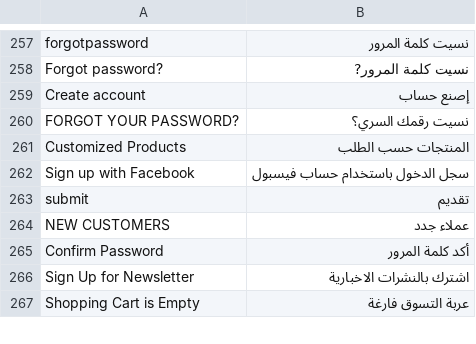
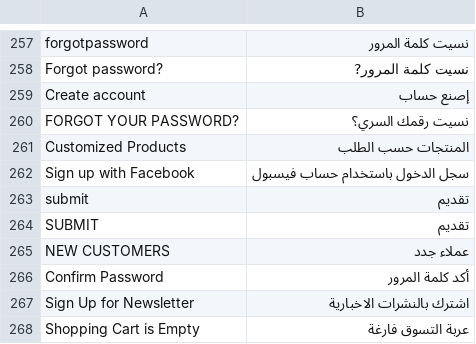
Before and after one commit to chkashif167/creo, a CSV file: app/design/frontend/base/default/locale/ar_SA/translate.csv, drawn as a sheet; only a part is shown, gaps mark what is left out.

Commit message:
text domain changes

```diff
--- a/app/design/frontend/base/default/locale/ar_SA/translate.csv
+++ b/app/design/frontend/base/default/locale/ar_SA/translate.csv
@@ -263,2 +263,3 @@
 "submit","تقديم"
+"SUBMIT","تقديم"
 "NEW CUSTOMERS","عملاء جدد"
```
